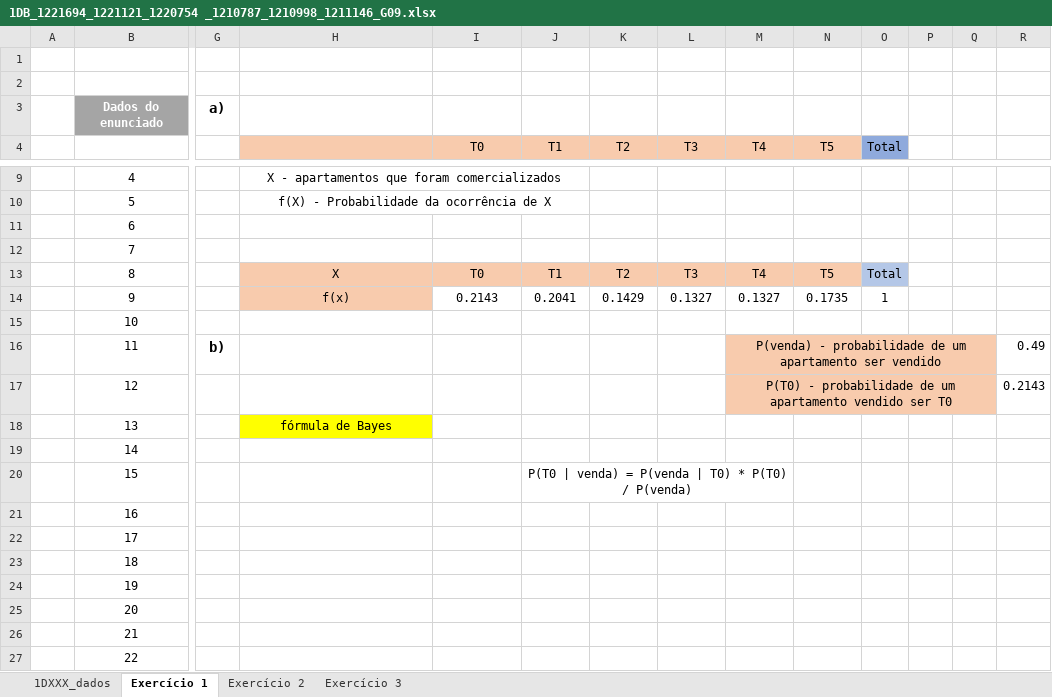
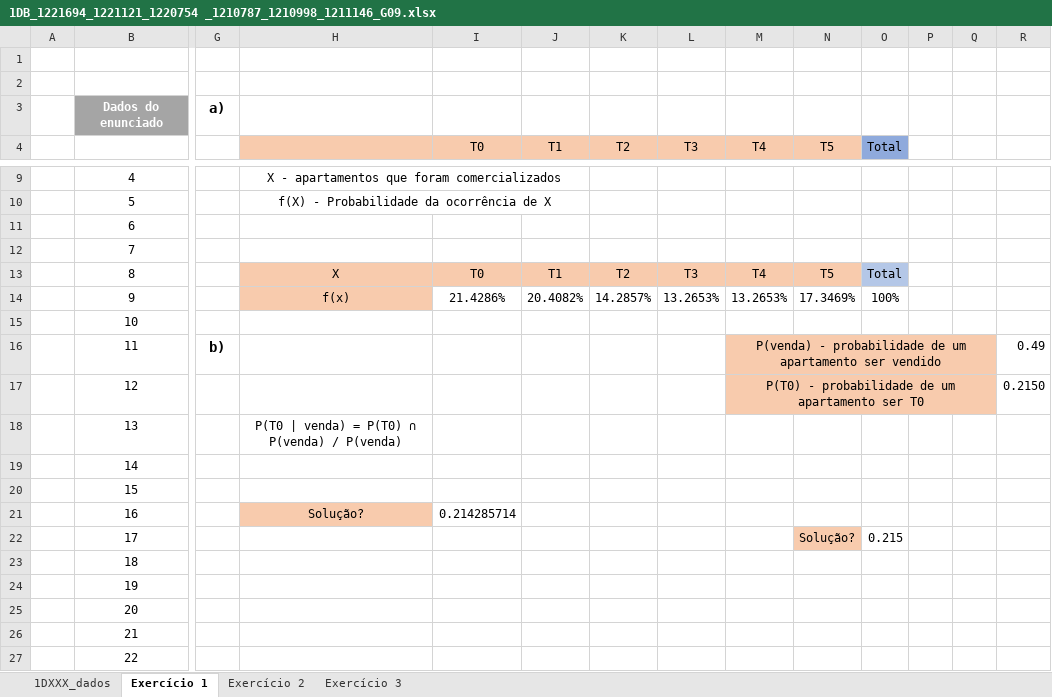
Before and after one commit to joaopinto15/ISEP-MATCP-2022-2023, an Excel workbook: Trabalho 1/1DB_1221694_1221121_1220754 _1210787_1210998_1211146_G09.xlsx, sheet Exercício 1, drawn as a sheet; only a part is shown, gaps mark what is left out; values as stored, in another font and other column widths than the file's, no borders; table styles not drawn; the diff names each change by its address in the sheet, - before the commit and + after, or states it on an @@ line.

```diff
--- a/Trabalho 1/1DB_1221694_1221121_1220754 _1210787_1210998_1211146_G09.xlsx (sheet Exercício 1)
+++ b/Trabalho 1/1DB_1221694_1221121_1220754 _1210787_1210998_1211146_G09.xlsx (sheet Exercício 1)
-I14 (T0): 0.2143
+I14 (T0): 21.4286%
-J14 (T1): 0.2041
+J14 (T1): 20.4082%
-K14 (T2): 0.1429
+K14 (T2): 14.2857%
-L14 (T3): 0.1327
+L14 (T3): 13.2653%
-M14 (T4): 0.1327
+M14 (T4): 13.2653%
-N14 (T5): 0.1735
+N14 (T5): 17.3469%
-O14 (Total): 1
+O14 (Total): 100%
-M17 (T4): …um apartamento vendido ser T0
+M17 (T4): …um apartamento ser T0
-R17: 0.2143
+R17: 0.2150
-H18: fórmula de Bayes
+H18: P(T0 | venda) = P(T0) ∩ P(venda) / P(venda)
-H18 fill: #FFFF00
+H18 fill: none
-J20 (T1): P(T0 | venda) = P(venda | T0) * P(T0) / P(venda)
+J20 (T1): (empty)
-J20:M20 merged
-H21: (empty)
+H21: Solução?
-H21 fill: none
+H21 fill: #F8CBAD
-I21 (T0): (empty)
+I21 (T0): 0.214285714
-N22 (T5): (empty)
+N22 (T5): Solução?
-N22 fill: none
+N22 fill: #F8CBAD
-O22 (Total): (empty)
+O22 (Total): 0.215
```
Also changed, not shown: sheet Exercício 2, 2 other files.
